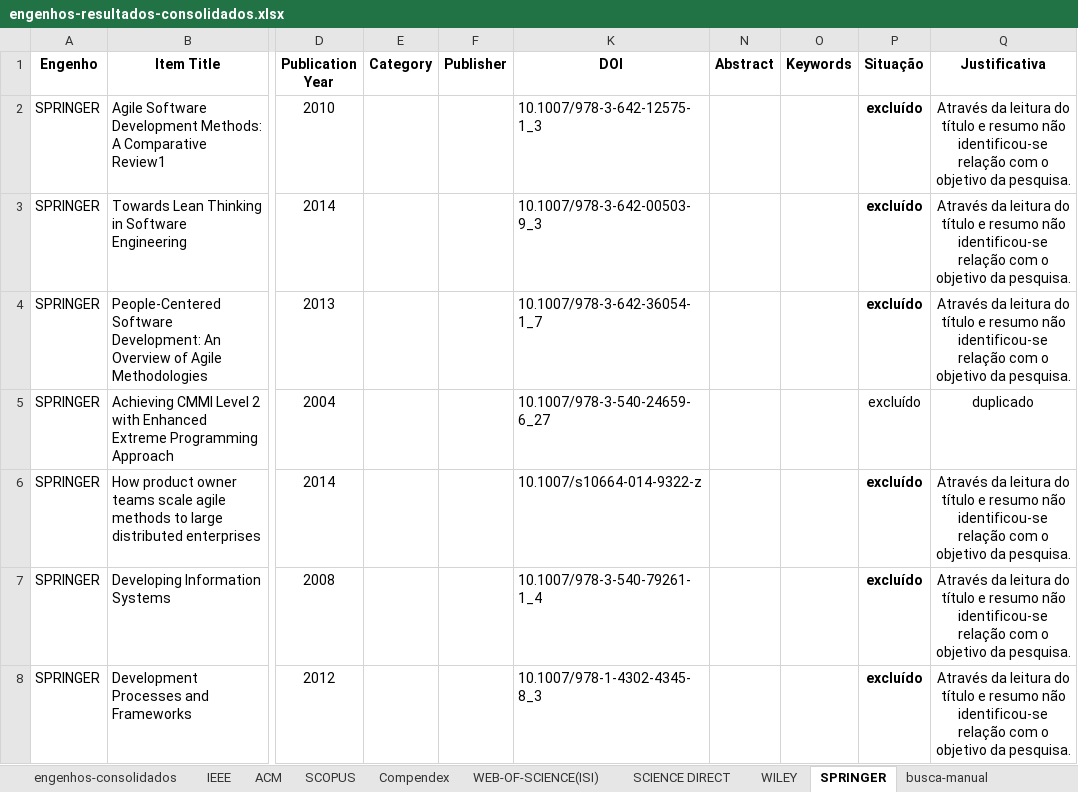
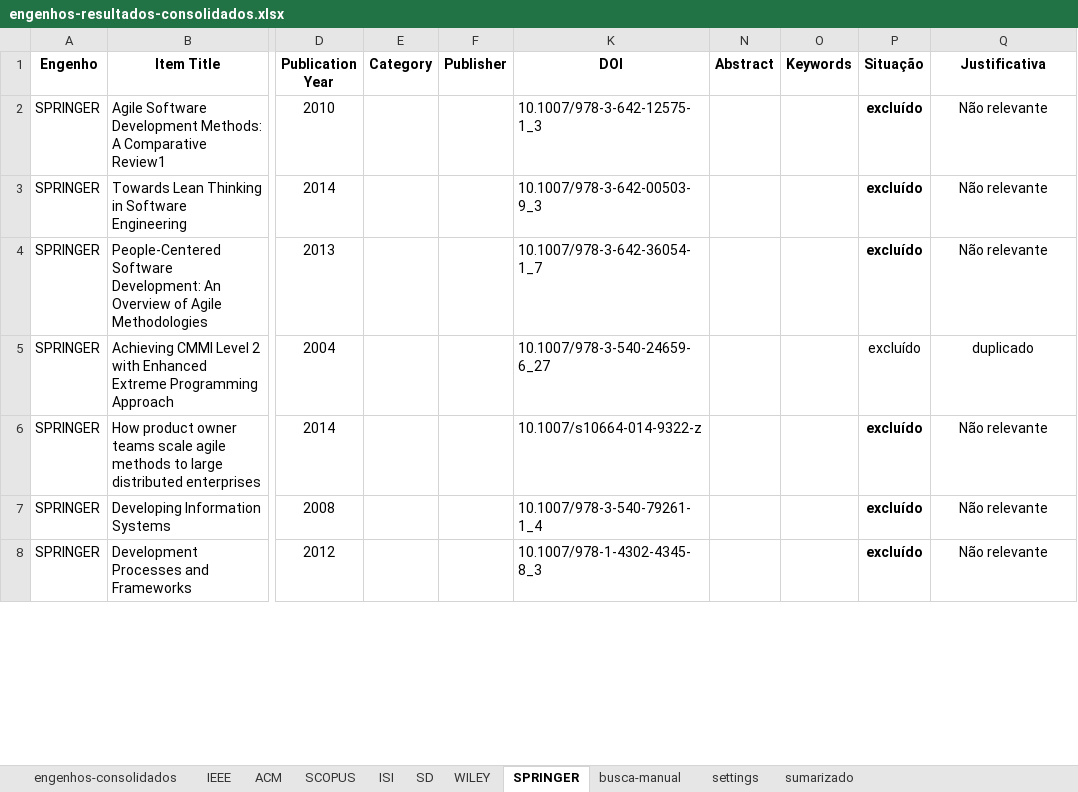
Before and after one commit to moisespalma/MPES20141, an Excel workbook: engenhos-resultados-consolidados.xlsx, sheet SPRINGER, drawn as a sheet; only a part is shown, gaps mark what is left out; values as stored, in another font and other column widths than the file's, no borders; the diff covers the shown part only; the diff names each change by its address in the sheet, - before the commit and + after, or states it on an @@ line.

```diff
--- a/engenhos-resultados-consolidados.xlsx (sheet SPRINGER)
+++ b/engenhos-resultados-consolidados.xlsx (sheet SPRINGER)
-sheet tab: WEB-OF-SCIENCE(ISI)
+sheet tab: ISI
-sheet tab: SCIENCE DIRECT
+sheet tab: SD
@@ sheet tab hidden: Compendex @@
+sheet tab: sumarizado
-Q2:Q4 (Justificativa): Através da leitura do título e resumo não identificou-se relação com o objetivo da pesquisa.
+Q2:Q4 (Justificativa): Não relevante
-Q6:Q8 (Justificativa): Através da leitura do título e resumo não identificou-se relação com o objetivo da pesquisa.
+Q6:Q8 (Justificativa): Não relevante
```
Also changed, not shown: 55 removed rows, 7 hidden or unhidden rows and 539 edited cells elsewhere in this sheet, sheet engenhos-consolidados, sheet ACM, sheet SCOPUS, sheet IEEE, sheet SD, sheet WILEY, 1 more sheet, hidden cells, 4 other files.
